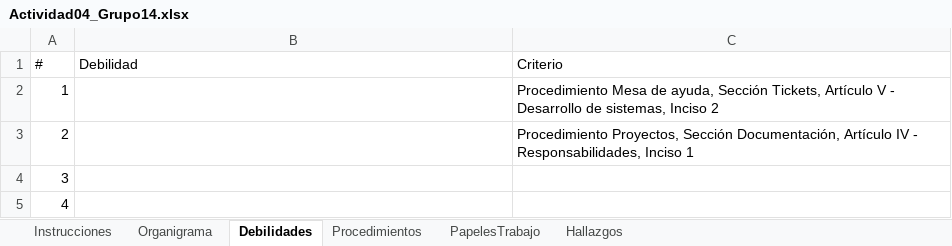
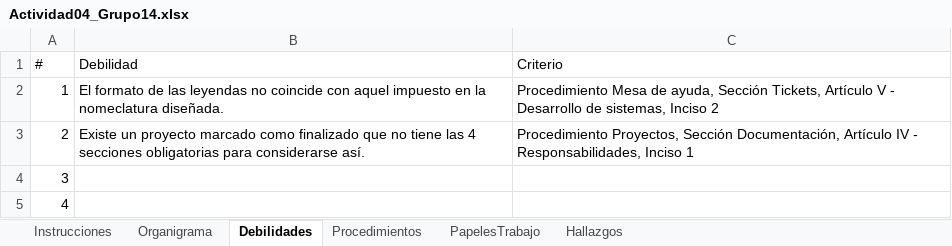
Before and after one commit to pamelamurilloa/Auditoria-ISW1012-Actividades, an Excel workbook: Actividad04/Actividad04_Grupo14.xlsx, sheet Debilidades, drawn as a sheet; values as stored, in another font and other column widths than the file's, no borders; the diff names each change by its address in the sheet, - before the commit and + after, or states it on an @@ line.

Commit message:
Actualizacion del documento excel, hallazgos, papeles de trabajo y debilidades 1 y 2 fueron completadas

```diff
--- a/Actividad04/Actividad04_Grupo14.xlsx (sheet Debilidades)
+++ b/Actividad04/Actividad04_Grupo14.xlsx (sheet Debilidades)
-B2 (Debilidad): (empty)
+B2 (Debilidad): El formato de las leyendas no coincide con aquel impuesto en la nomeclatura diseñada.
-B3 (Debilidad): (empty)
+B3 (Debilidad): Existe un proyecto marcado como finalizado que no tiene las 4 secciones obligatorias para considerarse así.
```
Also changed, not shown: sheet Procedimientos, sheet PapelesTrabajo, sheet Hallazgos, charts or pictures.
